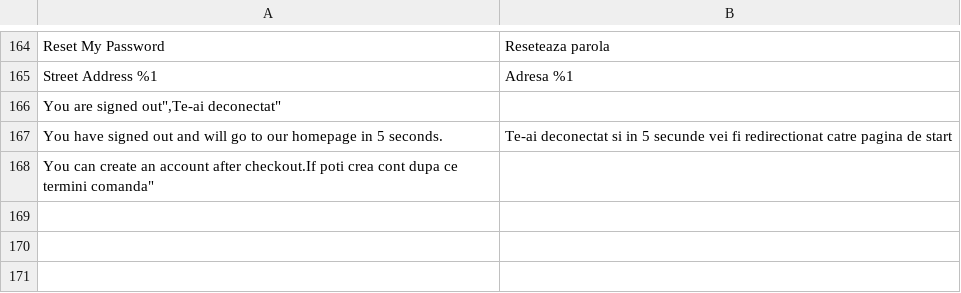
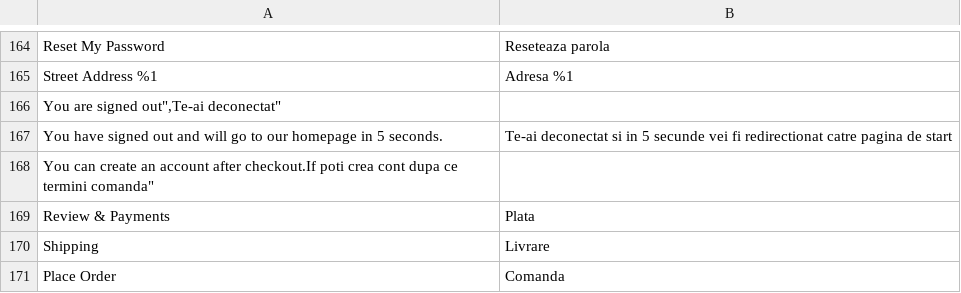
Before and after one commit to cataolt/pulcinella, a CSV file: app/design/frontend/TemplateMonster/theme024/i18n/en_US.csv, drawn as a sheet; only a part is shown, gaps mark what is left out; the diff names each change by its address in the sheet, - before the commit and + after, or states it on an @@ line.

```diff
--- a/app/design/frontend/TemplateMonster/theme024/i18n/en_US.csv
+++ b/app/design/frontend/TemplateMonster/theme024/i18n/en_US.csv
+row 169: Review & Payments | Plata
+row 170: Shipping | Livrare
+row 171: Place Order | Comanda
```
Also changed, not shown: app/code/TemplateMonster/ThemeOptions/i18n/en_US.csv, 25 other files.
